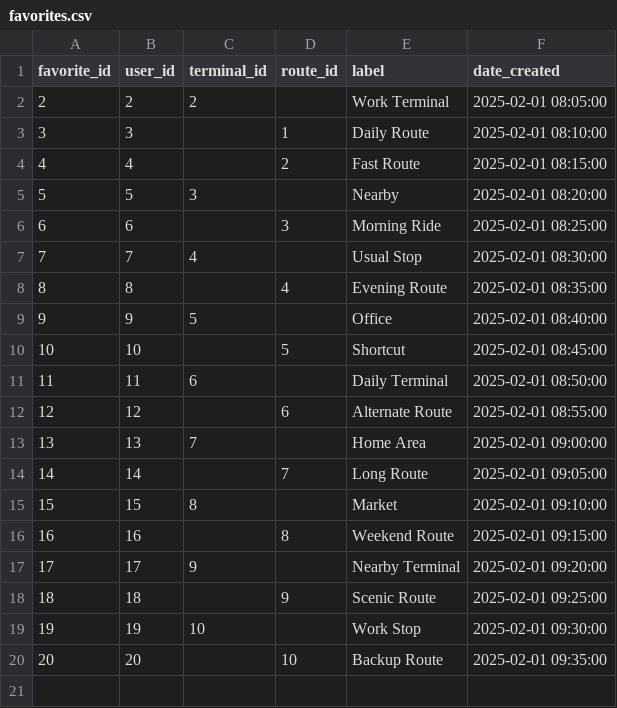
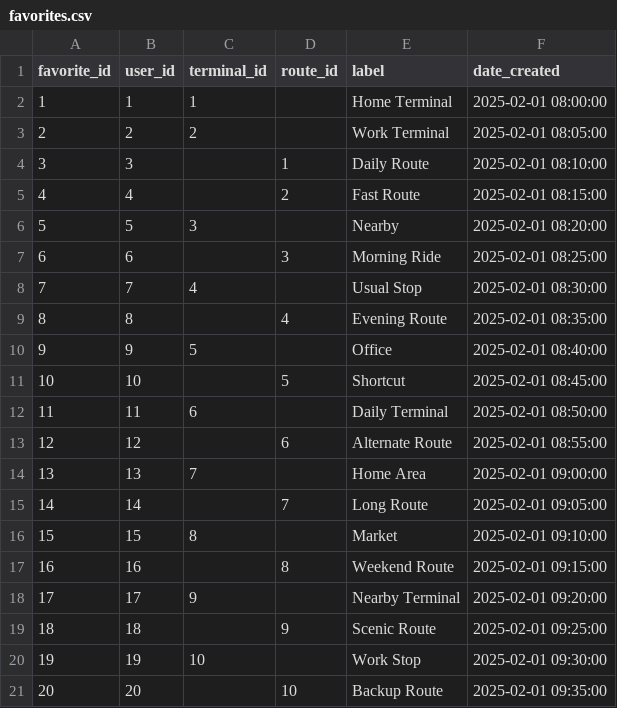
Before and after one commit to 24-34162-LJ/ACP_DATABASE_FINAL_PROJECT, a CSV file: data/favorites.csv, drawn as a sheet.

Commit message:
done

```diff
--- a/data/favorites.csv
+++ b/data/favorites.csv
@@ -1,2 +1,3 @@
 "favorite_id","user_id","terminal_id","route_id","label","date_created"
+1,1,1,"","Home Terminal","2025-02-01 08:00:00"
 2,2,2,"","Work Terminal","2025-02-01 08:05:00"
```
